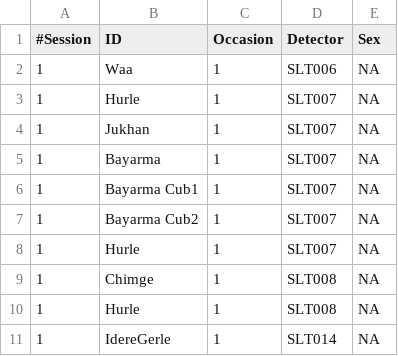
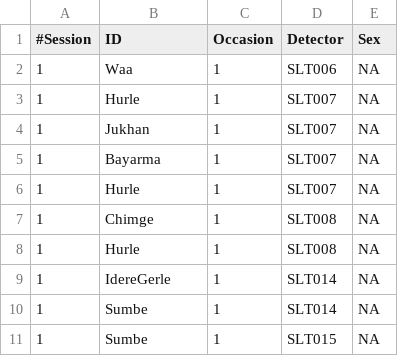
Before and after one commit to david-borchers/snowleopards, a CSV file: Nemegt/Nemegt2013_Capture.csv, drawn as a sheet; only a part is shown; the shorter side is filled out with more unchanged rows; the diff names each change by its address in the sheet, - before the commit and + after, or states it on an @@ line.

```diff
--- a/Nemegt/Nemegt2013_Capture.csv
+++ b/Nemegt/Nemegt2013_Capture.csv
-row 6: 1 | Bayarma Cub1 | 1 | SLT007 | NA
-row 7: 1 | Bayarma Cub2 | 1 | SLT007 | NA
```
Also changed, not shown: Nemegt/Nemegt2013_Cams.csv, 4 other files.
